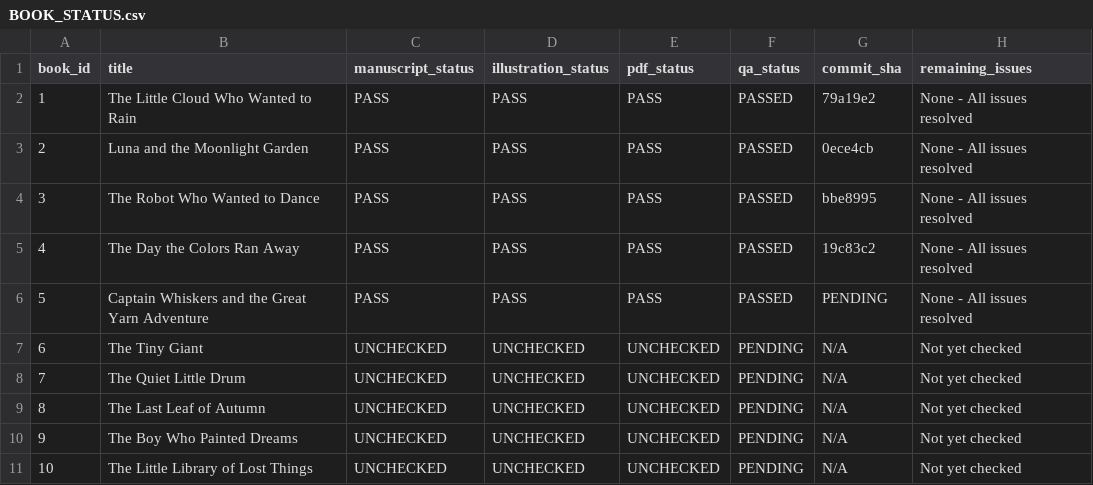
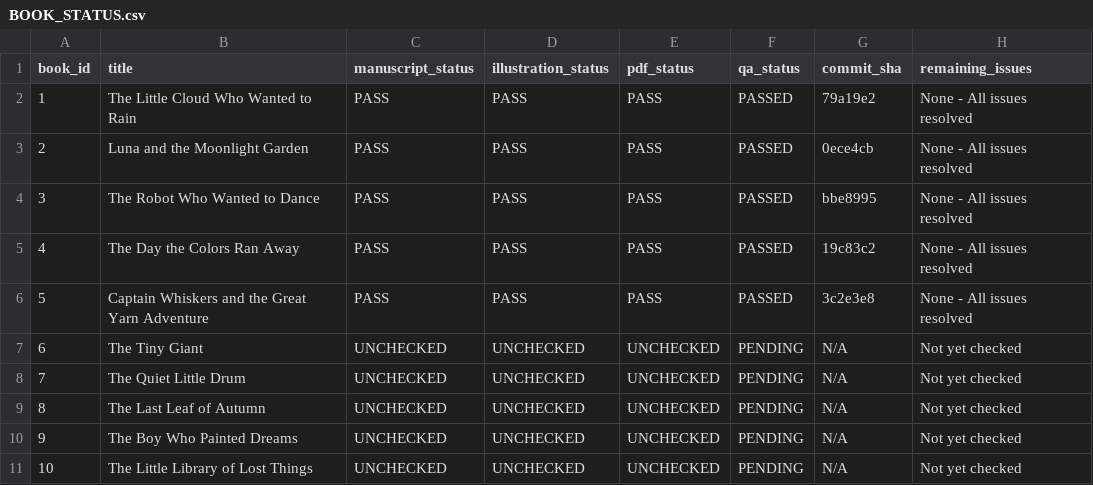
Before and after one commit to rostamiNft/kids_book, a CSV file: BOOK_QA/BOOK_STATUS.csv, drawn as a sheet.

Commit message:
Update BOOK_STATUS.csv with Book 5 commit SHA

```diff
--- a/BOOK_QA/BOOK_STATUS.csv
+++ b/BOOK_QA/BOOK_STATUS.csv
@@ -5,3 +5,3 @@ book_id,title,manuscript_status,illustration_status,pdf_status,qa_status,commit_
 4,"The Day the Colors Ran Away",PASS,PASS,PASS,PASSED,19c83c2,"None - All issues resolved"
-5,"Captain Whiskers and the Great Yarn Adventure",PASS,PASS,PASS,PASSED,PENDING,"None - All issues resolved"
+5,"Captain Whiskers and the Great Yarn Adventure",PASS,PASS,PASS,PASSED,3c2e3e8,"None - All issues resolved"
 6,"The Tiny Giant",UNCHECKED,UNCHECKED,UNCHECKED,PENDING,N/A,"Not yet checked"
```
